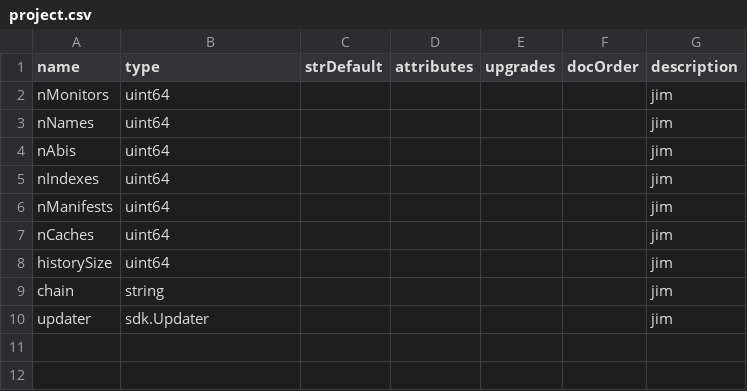
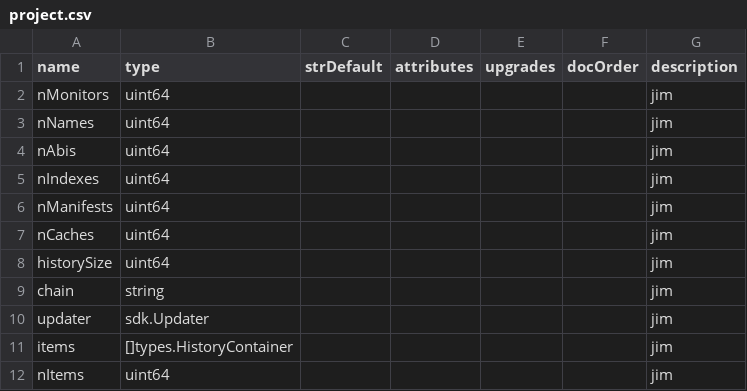
Before and after one commit to TrueBlocks/trueblocks-browse, a CSV file: code_gen/templates/classDefinitions/fields/project.csv, drawn as a sheet; the diff names each change by its address in the sheet, - before the commit and + after, or states it on an @@ line.

```diff
--- a/code_gen/templates/classDefinitions/fields/project.csv
+++ b/code_gen/templates/classDefinitions/fields/project.csv
+row 11: items | []types.HistoryContainer |  |  |  |  | jim
+row 12: nItems | uint64 |  |  |  |  | jim
```
Also changed, not shown: code_gen/templates/classDefinitions/fields/history.csv, code_gen/templates/classDefinitions/fields/index.csv, 25 other files.
